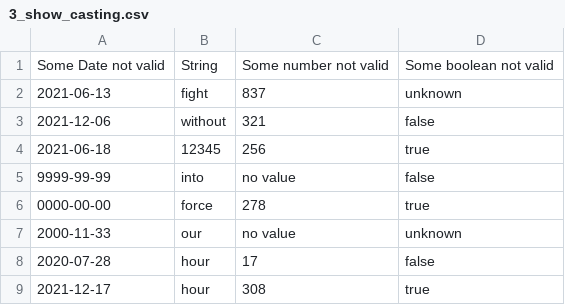
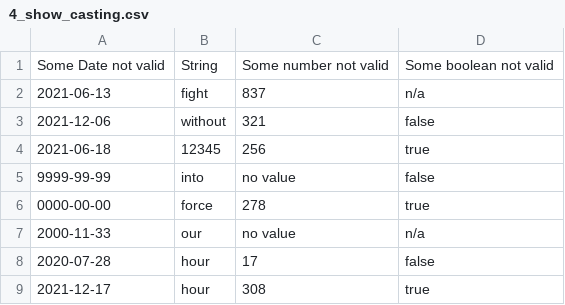
Before and after one commit to klurpicolo/dataframe-cleaner, a CSV file: showcase_data/4_show_casting.csv (was showcase_data/3_show_casting.csv), drawn as a sheet.

```diff
--- a/showcase_data/3_show_casting.csv
+++ b/showcase_data/4_show_casting.csv
@@ -1,3 +1,3 @@
 Some Date not valid,String,Some number not valid,Some boolean not valid
-2021-06-13,fight,837,unknown
+2021-06-13,fight,837,n/a
 2021-12-06,without,321,false
@@ -6,3 +6,3 @@ Some Date not valid,String,Some number not valid,Some boolean not valid
 0000-00-00,force,278,true
-2000-11-33,our,no value,unknown
+2000-11-33,our,no value,n/a
 2020-07-28,hour,17,false
```
Also changed, not shown: showcase_data/1_good_data_show_table_overall.csv, showcase_data/2_dirty_data_fill_null.csv, 8 other files.
